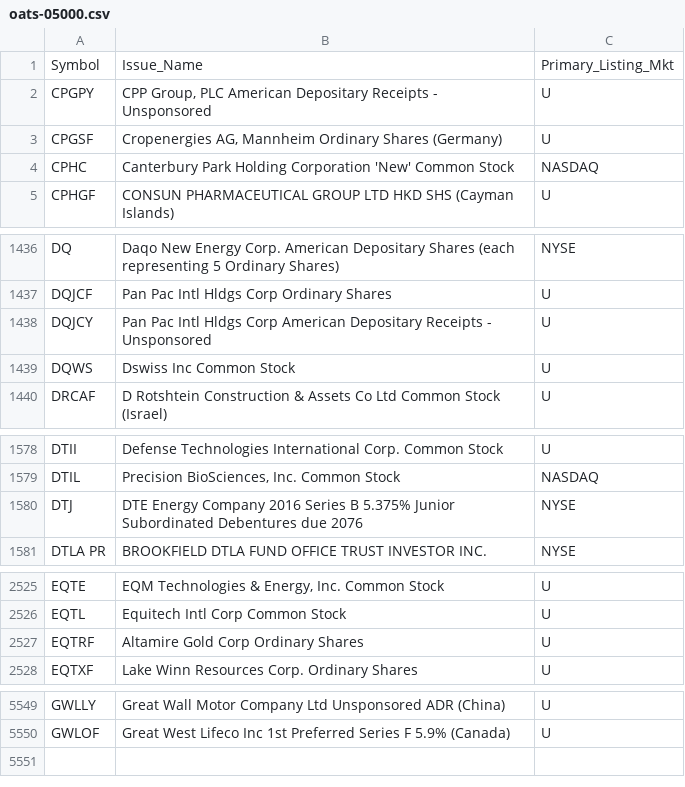
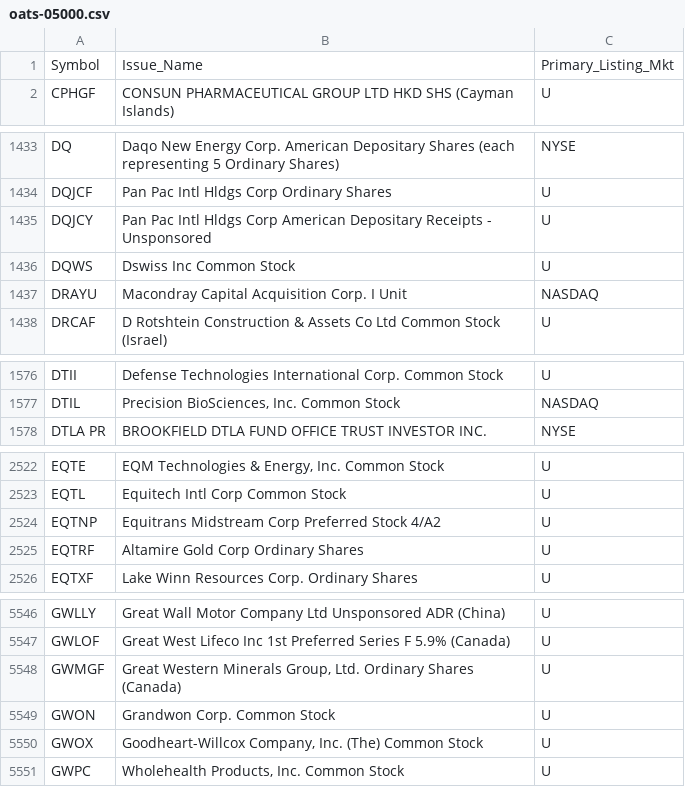
Before and after one commit to haoenhui/oats-reportable, a CSV file: oats-05000.csv, drawn as a sheet; only a part is shown, gaps mark what is left out; the diff covers the shown part only.

```diff
--- a/oats-05000.csv
+++ b/oats-05000.csv
@@ -1,5 +1,2 @@
 Symbol,Issue_Name,Primary_Listing_Mkt
-CPGPY,"CPP Group, PLC American Depositary Receipts - Unsponsored",U
-CPGSF,"Cropenergies AG, Mannheim Ordinary Shares (Germany)",U
-CPHC,Canterbury Park Holding Corporation 'New' Common Stock,NASDAQ
 CPHGF,CONSUN PHARMACEUTICAL GROUP LTD HKD SHS (Cayman Islands),U
@@ -1439,2 +1436,3 @@ DQJCY,Pan Pac Intl Hldgs Corp American Depositary Receipts - Unsponsored,U
 DQWS,Dswiss Inc Common Stock,U
+DRAYU,Macondray Capital Acquisition Corp. I Unit,NASDAQ
 DRCAF,D Rotshtein Construction & Assets Co Ltd Common Stock (Israel),U
@@ -1579,3 +1577,2 @@ DTII,Defense Technologies International Corp. Common Stock,U
 DTIL,"Precision BioSciences, Inc. Common Stock",NASDAQ
-DTJ,DTE Energy Company 2016 Series B 5.375% Junior Subordinated Debentures due 2076,NYSE
 DTLA PR,BROOKFIELD DTLA FUND OFFICE TRUST INVESTOR INC.,NYSE
@@ -2526,2 +2523,3 @@ EQTE,"EQM Technologies & Energy, Inc. Common Stock",U
 EQTL,Equitech Intl Corp Common Stock,U
+EQTNP,Equitrans Midstream Corp Preferred Stock 4/A2,U
 EQTRF,Altamire Gold Corp Ordinary Shares,U
@@ -5550 +5547,5 @@ GWLLY,Great Wall Motor Company Ltd Unsponsored ADR (China),U
 GWLOF,Great West Lifeco Inc 1st Preferred Series F 5.9% (Canada),U
+GWMGF,"Great Western Minerals Group, Ltd. Ordinary Shares (Canada)",U
+GWON,Grandwon Corp. Common Stock,U
+GWOX,"Goodheart-Willcox Company, Inc. (The) Common Stock",U
+GWPC,"Wholehealth Products, Inc. Common Stock",U
```
Also changed, not shown: 2 added rows, 3 removed rows and 3 edited cells elsewhere in this file, oats-00000.csv, oats-10000.csv, 2 other files.
